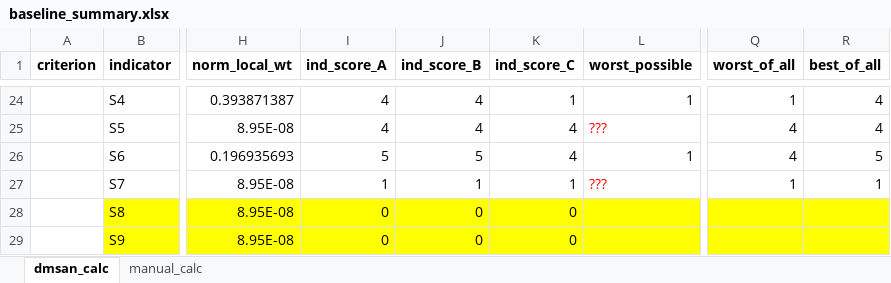
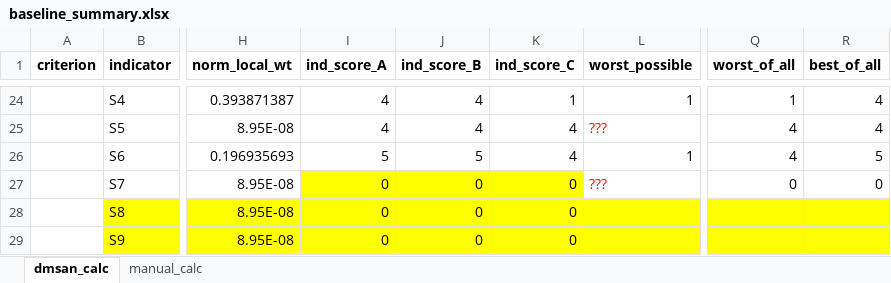
Before and after one commit to QSD-Group/DMsan, an Excel workbook: dmsan/bwaise/results/baseline_summary.xlsx, sheet dmsan_calc, drawn as a sheet; only a part is shown, gaps mark what is left out; values as stored, in another font and other column widths than the file's, no borders; charts and pictures not drawn; the diff names each change by its address in the sheet, - before the commit and + after, or states it on an @@ line.

```diff
--- a/dmsan/bwaise/results/baseline_summary.xlsx (sheet dmsan_calc)
+++ b/dmsan/bwaise/results/baseline_summary.xlsx (sheet dmsan_calc)
-I27 (ind_score_A): 1
+I27 (ind_score_A): 0
-I27:K27 fill: none
+I27:K27 fill: #FFFF00
-J27 (ind_score_B): 1
+J27 (ind_score_B): 0
-K27 (ind_score_C): 1
+K27 (ind_score_C): 0
-Q27 (worst_of_all): 1
+Q27 (worst_of_all): 0
-R27 (best_of_all): 1
+R27 (best_of_all): 0
```
Also changed, not shown: 4 other files.
